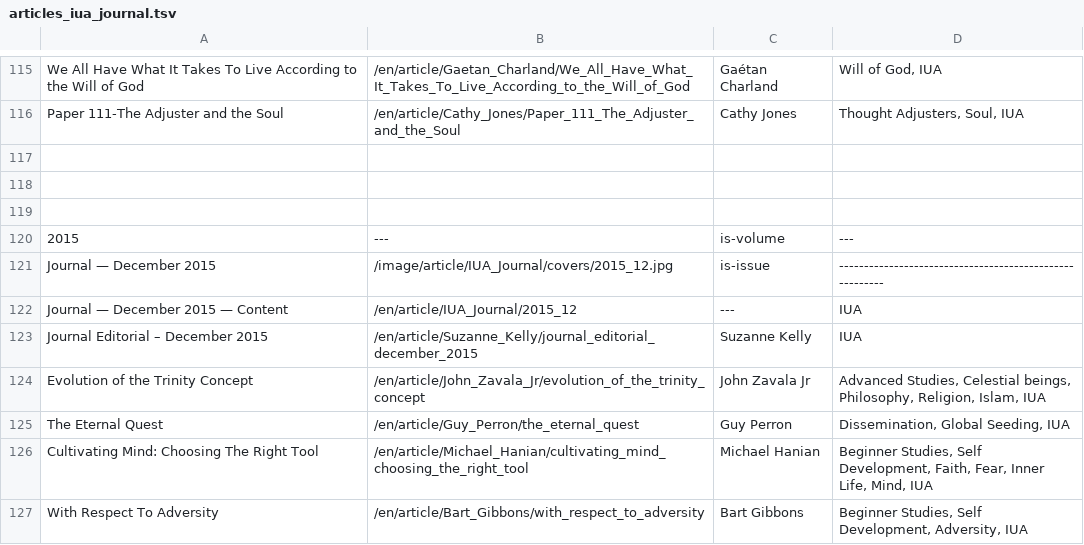
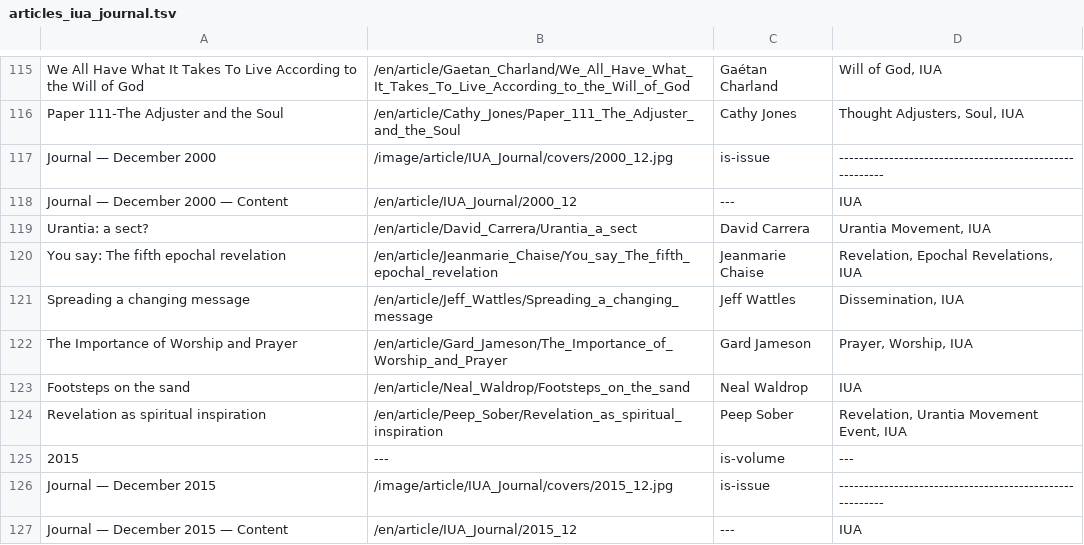
Before and after one commit to JanHerca/urantiapedia, a TSV file: input/txt/articles-en/articles_iua_journal.tsv, drawn as a sheet; only a part is shown, gaps mark what is left out; the shorter side is filled out with more unchanged rows; the diff names each change by its address in the sheet, - before the commit and + after, or states it on an @@ line.

Commit message:
IUA Journal (English, Spanish & French)

```diff
--- a/input/txt/articles-en/articles_iua_journal.tsv
+++ b/input/txt/articles-en/articles_iua_journal.tsv
-row 117: (empty)
+row 117: Journal — December 2000 | /image/article/IUA_Journal/covers/2000_12.jpg | is-issue | --------------------------------------------------------
-row 118: (empty)
+row 118: Journal — December 2000 — Content | /en/article/IUA_Journal/2000_12 | --- | IUA
-row 119: (empty)
+row 119: Urantia: a sect? | /en/article/David_Carrera/Urantia_a_sect | David Carrera | Urantia Movement, IUA
+row 120: You say: The fifth epochal revelation | /en/article/Jeanmarie_Chaise/You_say_The_fifth_epochal_revelation | Jeanmarie Chaise | Revelation, Epochal Revelations, IUA
+row 121: Spreading a changing message | /en/article/Jeff_Wattles/Spreading_a_changing_message | Jeff Wattles | Dissemination, IUA
+row 122: The Importance of Worship and Prayer | /en/article/Gard_Jameson/The_Importance_of_Worship_and_Prayer | Gard Jameson | Prayer, Worship, IUA
+row 123: Footsteps on the sand | /en/article/Neal_Waldrop/Footsteps_on_the_sand | Neal Waldrop | IUA
+row 124: Revelation as spiritual inspiration | /en/article/Peep_Sober/Revelation_as_spiritual_inspiration | Peep Sober | Revelation, Urantia Movement Event, IUA
```
Also changed, not shown: input/txt/articles-es/articles_iua_journal.tsv, input/txt/articles-fr/articles_iua_journal.tsv, 22 other files.
